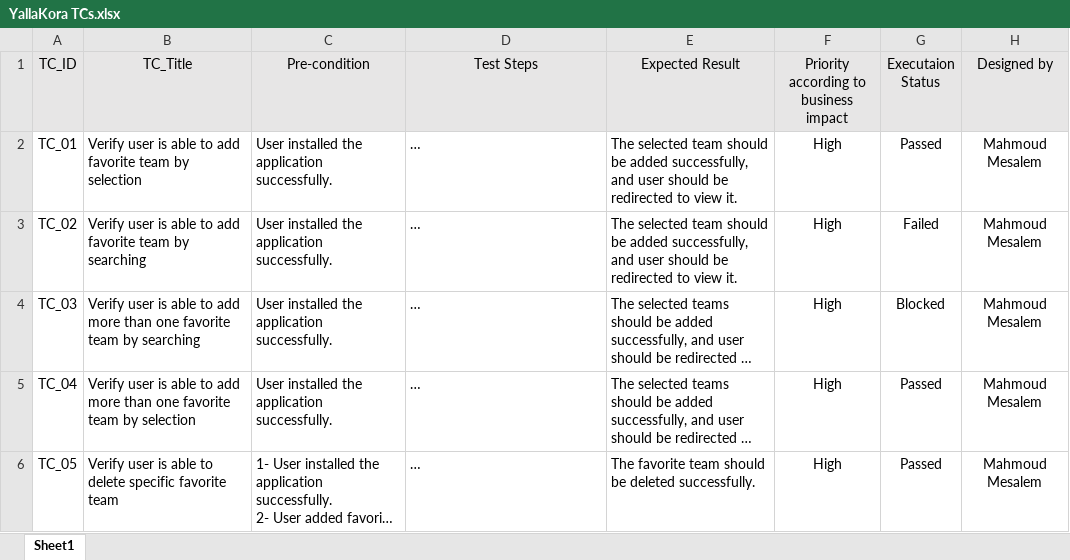
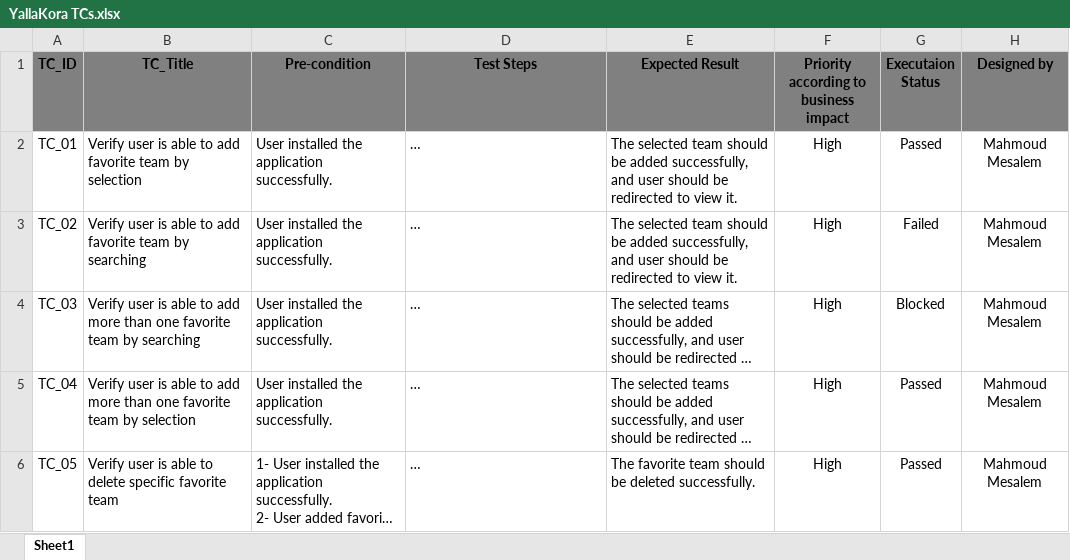
Before and after one commit to 3bsatar/vodafone-testing-assessment-patch12, an Excel workbook: First Part/YallaKora TCs.xlsx, sheet Sheet1, drawn as a sheet; only a part is shown; long unchanged cells end in …; values as stored, in another font and other column widths than the file's, no borders; the diff names each change by its address in the sheet, - before the commit and + after, or states it on an @@ line.

```diff
--- a/First Part/YallaKora TCs.xlsx (sheet Sheet1)
+++ b/First Part/YallaKora TCs.xlsx (sheet Sheet1)
@@ A1:H1 fill: #E7E6E6 → #808080, bold: off → on @@
```
Also changed, not shown: Third Part/Booking TCs.xlsx, 26 other files.
